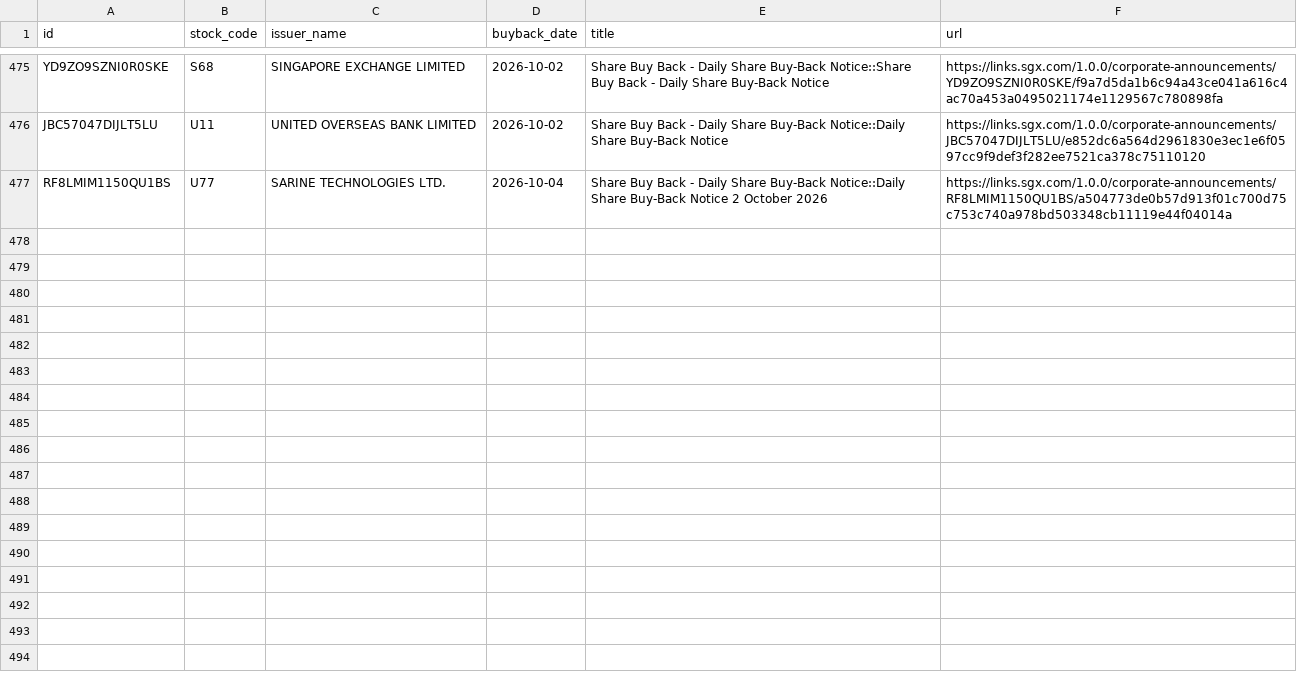
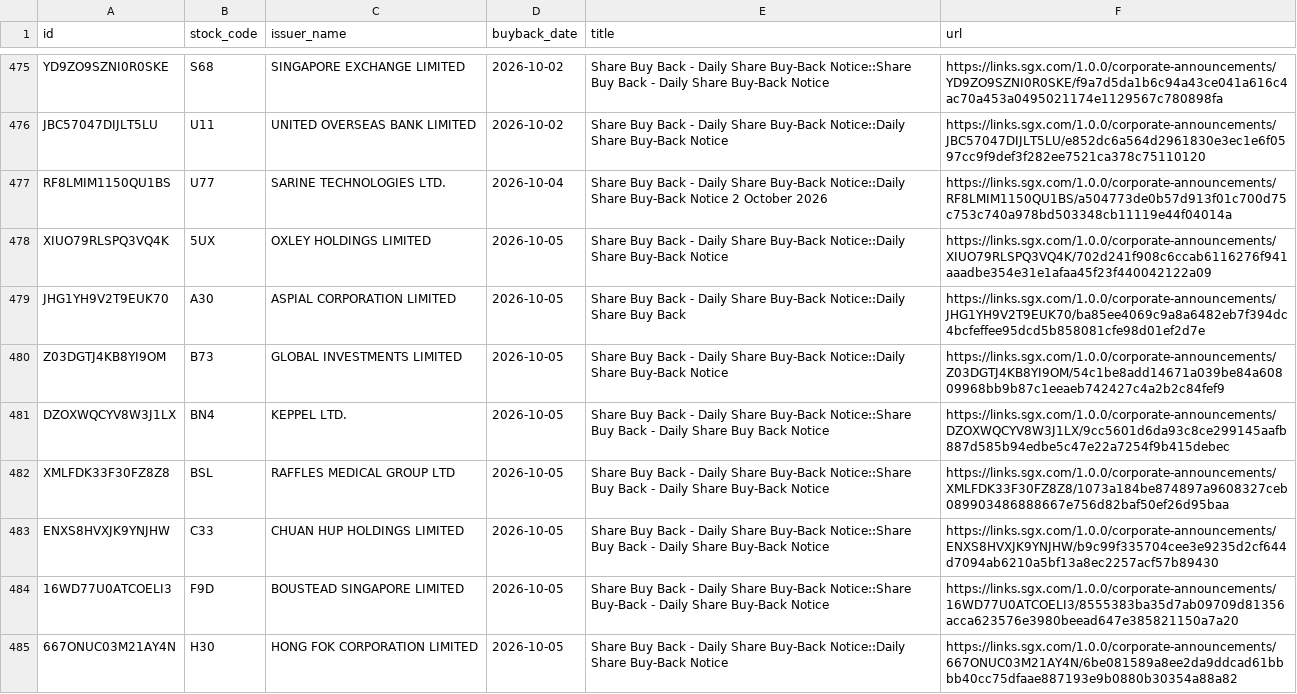
Before and after one commit to ferlyntanyj/Claude-Telegram-bot, a CSV file: history/buyback_history.csv, drawn as a sheet; only a part is shown, gaps mark what is left out; the diff covers the shown part only; the diff names each change by its address in the sheet, - before the commit and + after, or states it on an @@ line.

```diff
--- a/history/buyback_history.csv
+++ b/history/buyback_history.csv
+row 478: XIUO79RLSPQ3VQ4K | 5UX | OXLEY HOLDINGS LIMITED | 2026-10-05 | Share Buy Back - Daily Share Buy-Back Notice::Daily Share Buy-Back Notice | https://links.sgx.com/1.0.0/corporate-announcements/XIUO79RLSPQ3VQ4K/702d241f908c6ccab6116276f941aaadbe354e31e1afaa45f23f440042122a09
+row 479: JHG1YH9V2T9EUK70 | A30 | ASPIAL CORPORATION LIMITED | 2026-10-05 | Share Buy Back - Daily Share Buy-Back Notice::Daily Share Buy Back | https://links.sgx.com/1.0.0/corporate-announcements/JHG1YH9V2T9EUK70/ba85ee4069c9a8a6482eb7f394dc4bcfeffee95dcd5b858081cfe98d01ef2d7e
+row 480: Z03DGTJ4KB8YI9OM | B73 | GLOBAL INVESTMENTS LIMITED | 2026-10-05 | Share Buy Back - Daily Share Buy-Back Notice::Daily Share Buy-Back Notice | https://links.sgx.com/1.0.0/corporate-announcements/Z03DGTJ4KB8YI9OM/54c1be8add14671a039be84a60809968bb9b87c1eeaeb742427c4a2b2c84fef9
+row 481: DZOXWQCYV8W3J1LX | BN4 | KEPPEL LTD. | 2026-10-05 | Share Buy Back - Daily Share Buy-Back Notice::Share Buy Back - Daily Share Buy Back Notice | https://links.sgx.com/1.0.0/corporate-announcements/DZOXWQCYV8W3J1LX/9cc5601d6da93c8ce299145aafb887d585b94edbe5c47e22a7254f9b415debec
+row 482: XMLFDK33F30FZ8Z8 | BSL | RAFFLES MEDICAL GROUP LTD | 2026-10-05 | Share Buy Back - Daily Share Buy-Back Notice::Share Buy Back - Daily Share Buy-Back Notice | https://links.sgx.com/1.0.0/corporate-announcements/XMLFDK33F30FZ8Z8/1073a184be874897a9608327ceb089903486888667e756d82baf50ef26d95baa
+row 483: ENXS8HVXJK9YNJHW | C33 | CHUAN HUP HOLDINGS LIMITED | 2026-10-05 | Share Buy Back - Daily Share Buy-Back Notice::Share Buy Back - Daily Share Buy-Back Notice | https://links.sgx.com/1.0.0/corporate-announcements/ENXS8HVXJK9YNJHW/b9c99f335704cee3e9235d2cf644d7094ab6210a5bf13a8ec2257acf57b89430
+row 484: 16WD77U0ATCOELI3 | F9D | BOUSTEAD SINGAPORE LIMITED | 2026-10-05 | Share Buy Back - Daily Share Buy-Back Notice::Share Buy-Back - Daily Share Buy-Back Notice | https://links.sgx.com/1.0.0/corporate-announcements/16WD77U0ATCOELI3/8555383ba35d7ab09709d81356acca623576e3980beead647e385821150a7a20
+row 485: 667ONUC03M21AY4N | H30 | HONG FOK CORPORATION LIMITED | 2026-10-05 | Share Buy Back - Daily Share Buy-Back Notice::Daily Share Buy-Back Notice | https://links.sgx.com/1.0.0/corporate-announcements/667ONUC03M21AY4N/6be081589a8ee2da9ddcad61bbbb40cc75dfaae887193e9b0880b30354a88a82
```
Also changed, not shown: 8 added rows elsewhere in this file, output/buyback_company_summary.csv, 3 other files.
